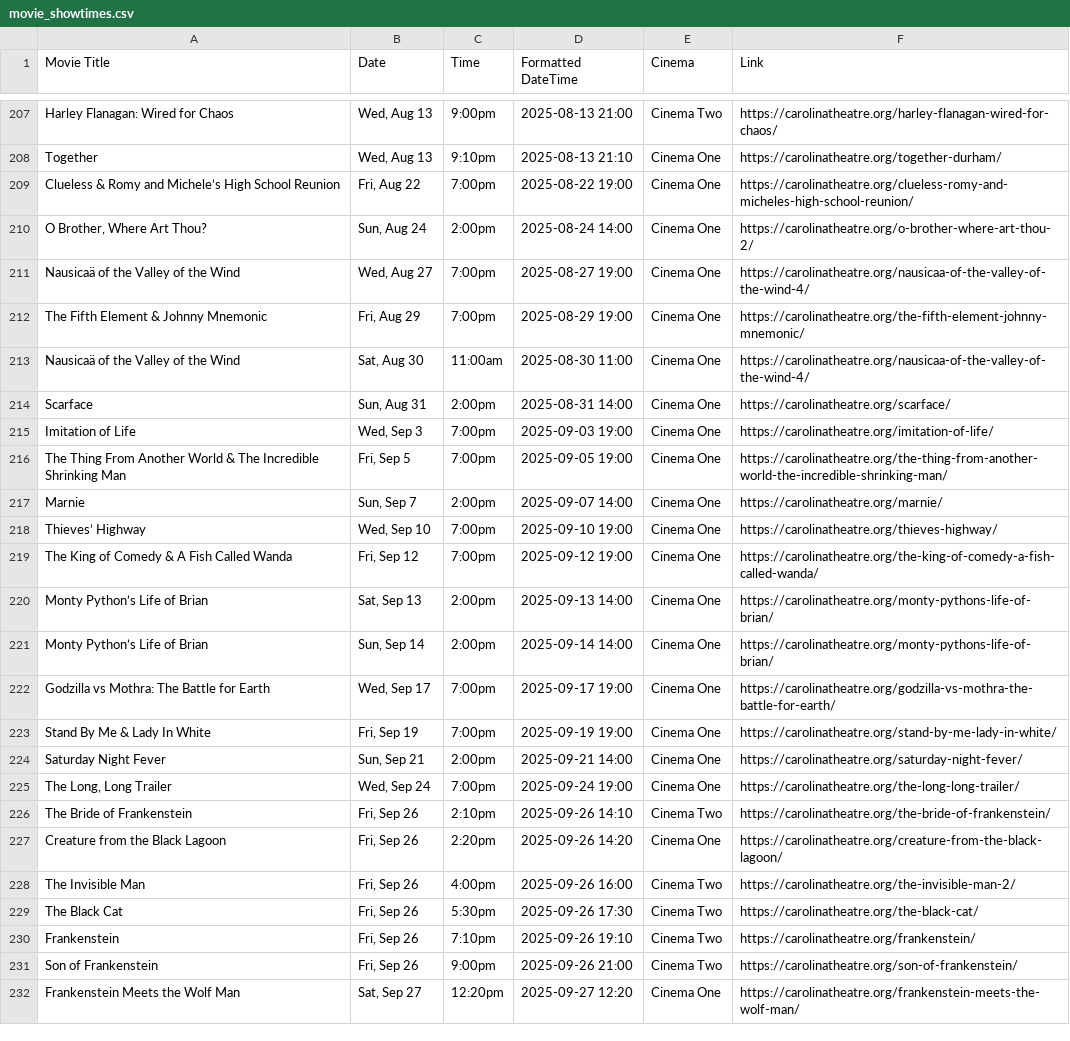
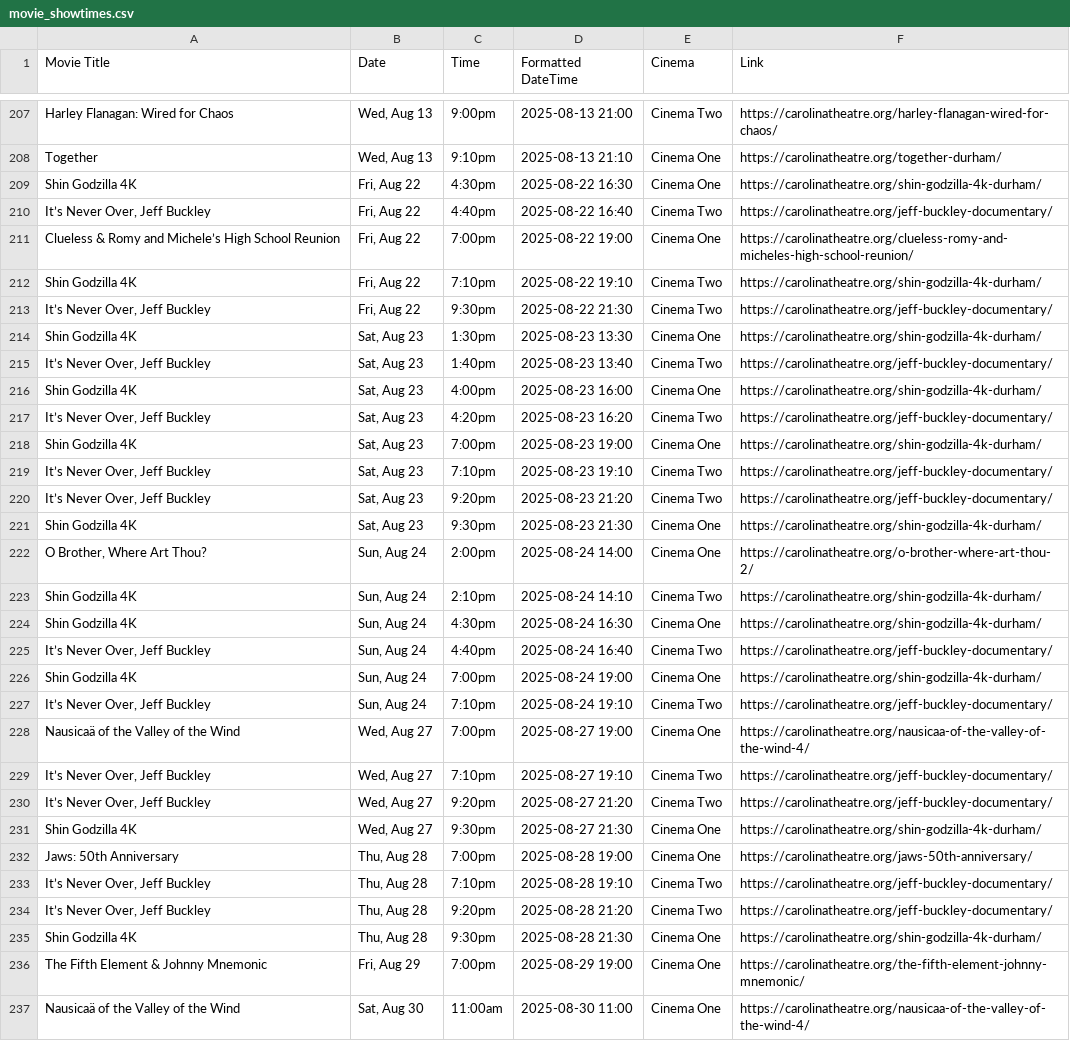
Before and after one commit to AndrewGEvans95/carolina-theatre-scraper, a CSV file: movie_showtimes.csv, drawn as a sheet; only a part is shown, gaps mark what is left out; the shorter side is filled out with more unchanged rows.

```diff
--- a/movie_showtimes.csv
+++ b/movie_showtimes.csv
@@ -208,5 +208,29 @@ Harley Flanagan: Wired for Chaos,"Wed, Aug 13",9:00pm,2025-08-13 21:00,Cinema Tw
 Together,"Wed, Aug 13",9:10pm,2025-08-13 21:10,Cinema One,https://carolinatheatre.org/together-durham/
+Shin Godzilla 4K,"Fri, Aug 22",4:30pm,2025-08-22 16:30,Cinema One,https://carolinatheatre.org/shin-godzilla-4k-durham/
+"It’s Never Over, Jeff Buckley","Fri, Aug 22",4:40pm,2025-08-22 16:40,Cinema Two,https://carolinatheatre.org/jeff-buckley-documentary/
 Clueless & Romy and Michele’s High School Reunion,"Fri, Aug 22",7:00pm,2025-08-22 19:00,Cinema One,https://carolinatheatre.org/clueless-romy-and-micheles-high-school-reunion/
+Shin Godzilla 4K,"Fri, Aug 22",7:10pm,2025-08-22 19:10,Cinema Two,https://carolinatheatre.org/shin-godzilla-4k-durham/
+"It’s Never Over, Jeff Buckley","Fri, Aug 22",9:30pm,2025-08-22 21:30,Cinema Two,https://carolinatheatre.org/jeff-buckley-documentary/
+Shin Godzilla 4K,"Sat, Aug 23",1:30pm,2025-08-23 13:30,Cinema One,https://carolinatheatre.org/shin-godzilla-4k-durham/
+"It’s Never Over, Jeff Buckley","Sat, Aug 23",1:40pm,2025-08-23 13:40,Cinema Two,https://carolinatheatre.org/jeff-buckley-documentary/
+Shin Godzilla 4K,"Sat, Aug 23",4:00pm,2025-08-23 16:00,Cinema One,https://carolinatheatre.org/shin-godzilla-4k-durham/
+"It’s Never Over, Jeff Buckley","Sat, Aug 23",4:20pm,2025-08-23 16:20,Cinema Two,https://carolinatheatre.org/jeff-buckley-documentary/
+Shin Godzilla 4K,"Sat, Aug 23",7:00pm,2025-08-23 19:00,Cinema One,https://carolinatheatre.org/shin-godzilla-4k-durham/
+"It’s Never Over, Jeff Buckley","Sat, Aug 23",7:10pm,2025-08-23 19:10,Cinema Two,https://carolinatheatre.org/jeff-buckley-documentary/
+"It’s Never Over, Jeff Buckley","Sat, Aug 23",9:20pm,2025-08-23 21:20,Cinema Two,https://carolinatheatre.org/jeff-buckley-documentary/
+Shin Godzilla 4K,"Sat, Aug 23",9:30pm,2025-08-23 21:30,Cinema One,https://carolinatheatre.org/shin-godzilla-4k-durham/
 "O Brother, Where Art Thou?","Sun, Aug 24",2:00pm,2025-08-24 14:00,Cinema One,https://carolinatheatre.org/o-brother-where-art-thou-2/
+Shin Godzilla 4K,"Sun, Aug 24",2:10pm,2025-08-24 14:10,Cinema Two,https://carolinatheatre.org/shin-godzilla-4k-durham/
+Shin Godzilla 4K,"Sun, Aug 24",4:30pm,2025-08-24 16:30,Cinema One,https://carolinatheatre.org/shin-godzilla-4k-durham/
+"It’s Never Over, Jeff Buckley","Sun, Aug 24",4:40pm,2025-08-24 16:40,Cinema Two,https://carolinatheatre.org/jeff-buckley-documentary/
+Shin Godzilla 4K,"Sun, Aug 24",7:00pm,2025-08-24 19:00,Cinema One,https://carolinatheatre.org/shin-godzilla-4k-durham/
+"It’s Never Over, Jeff Buckley","Sun, Aug 24",7:10pm,2025-08-24 19:10,Cinema Two,https://carolinatheatre.org/jeff-buckley-documentary/
 Nausicaä of the Valley of the Wind,"Wed, Aug 27",7:00pm,2025-08-27 19:00,Cinema One,https://carolinatheatre.org/nausicaa-of-the-valley-of-the-wind-4/
+"It’s Never Over, Jeff Buckley","Wed, Aug 27",7:10pm,2025-08-27 19:10,Cinema Two,https://carolinatheatre.org/jeff-buckley-documentary/
+"It’s Never Over, Jeff Buckley","Wed, Aug 27",9:20pm,2025-08-27 21:20,Cinema Two,https://carolinatheatre.org/jeff-buckley-documentary/
+Shin Godzilla 4K,"Wed, Aug 27",9:30pm,2025-08-27 21:30,Cinema One,https://carolinatheatre.org/shin-godzilla-4k-durham/
+Jaws: 50th Anniversary,"Thu, Aug 28",7:00pm,2025-08-28 19:00,Cinema One,https://carolinatheatre.org/jaws-50th-anniversary/
+"It’s Never Over, Jeff Buckley","Thu, Aug 28",7:10pm,2025-08-28 19:10,Cinema Two,https://carolinatheatre.org/jeff-buckley-documentary/
+"It’s Never Over, Jeff Buckley","Thu, Aug 28",9:20pm,2025-08-28 21:20,Cinema Two,https://carolinatheatre.org/jeff-buckley-documentary/
+Shin Godzilla 4K,"Thu, Aug 28",9:30pm,2025-08-28 21:30,Cinema One,https://carolinatheatre.org/shin-godzilla-4k-durham/
 The Fifth Element & Johnny Mnemonic,"Fri, Aug 29",7:00pm,2025-08-29 19:00,Cinema One,https://carolinatheatre.org/the-fifth-element-johnny-mnemonic/
```
Also changed, not shown: 14 other files.
